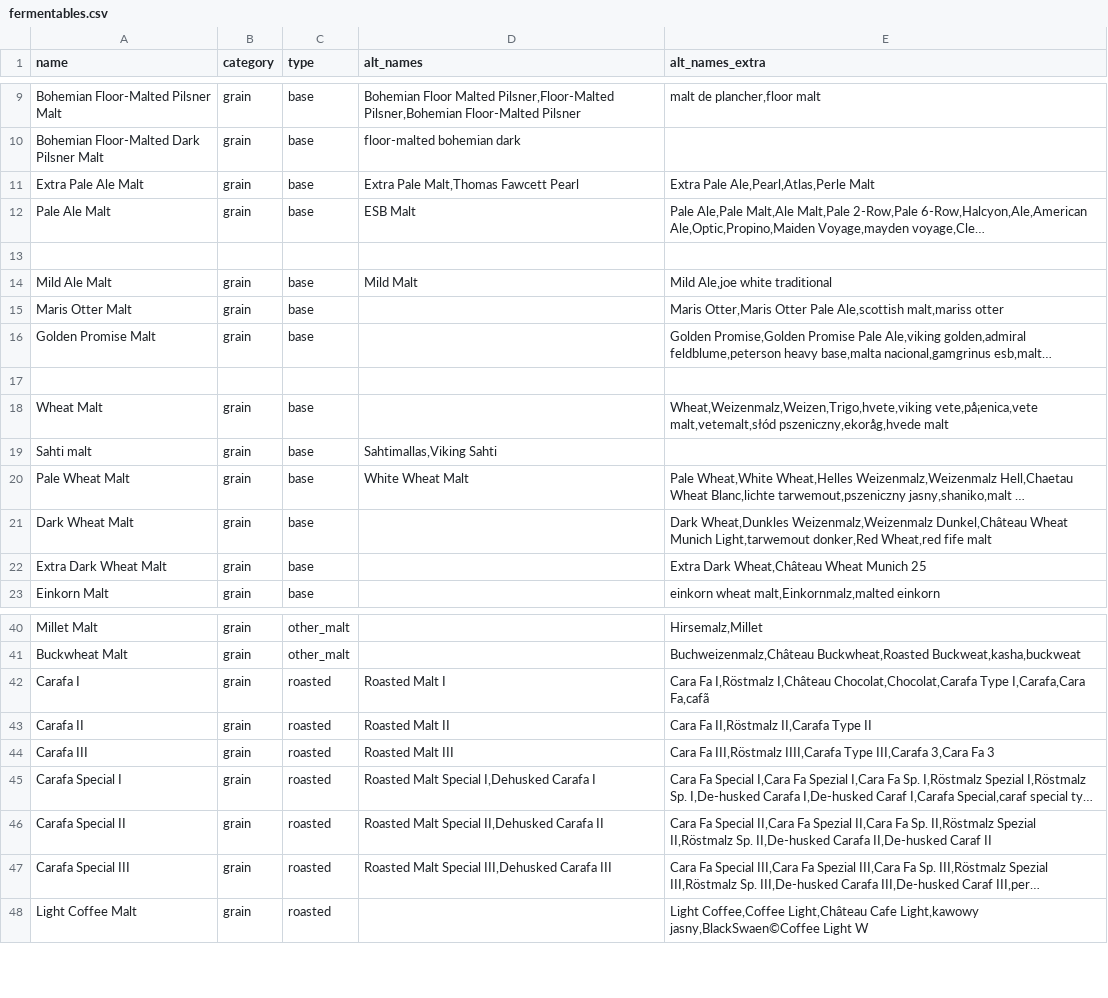
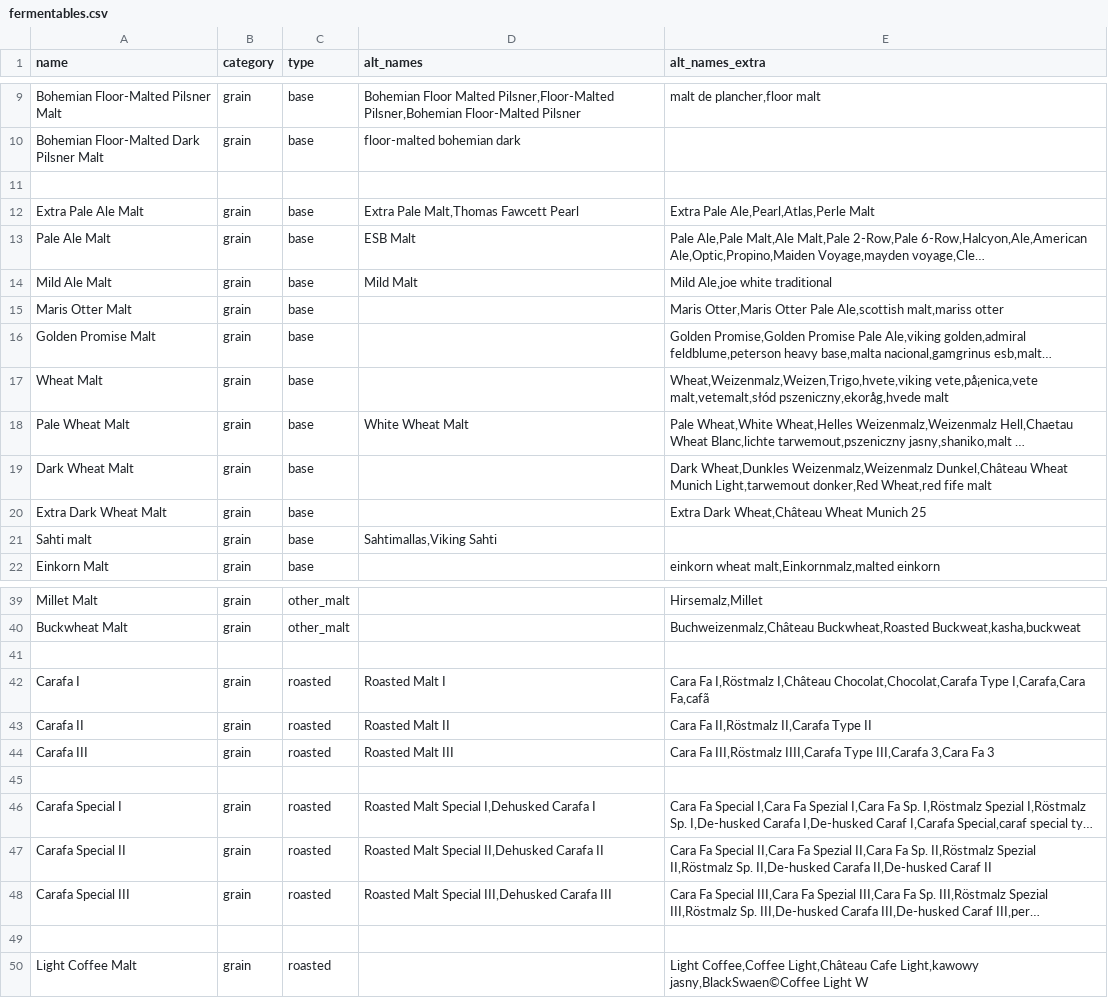
Before and after one commit to halobrewery/brewbrain, a CSV file: data/_db/fermentables.csv, drawn as a sheet; only a part is shown, gaps mark what is left out; long unchanged cells end in …; removed rows and columns are numbered as before the commit, all else as after; the diff covers the shown part only; the diff names each change by its address in the sheet, - before the commit and + after, or states it on an @@ line.

```diff
--- a/data/_db/fermentables.csv
+++ b/data/_db/fermentables.csv
+row 11: (empty)
-row 13: (empty)
-row 17: (empty)
@@ row 19 moved to row 21: Sahti malt @@
+row 41: (empty)
+row 45: (empty)
+row 49: (empty)
```
Also changed, not shown: 3 added rows elsewhere in this file, 5 other files.
